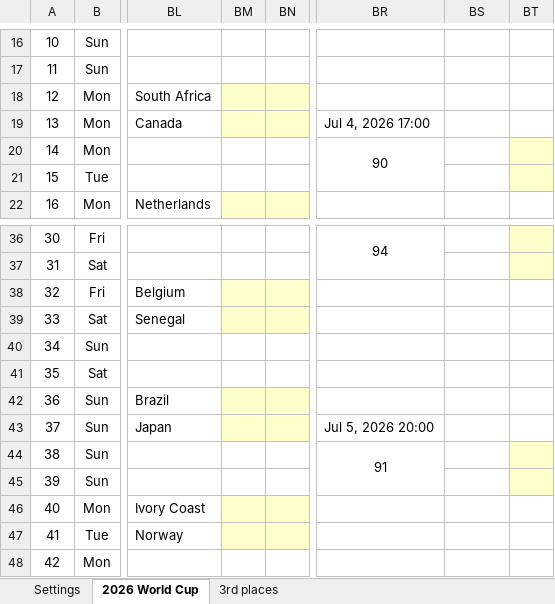
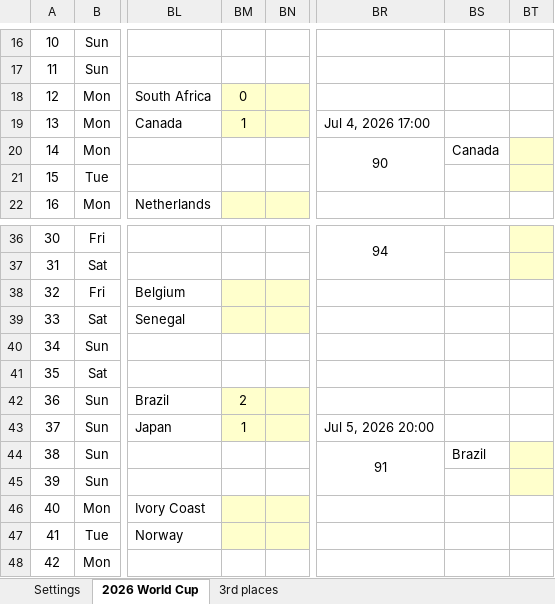
Before and after one commit to haavas/VM2026, an Excel workbook: fasit/world_cup_2026_fasit.xlsx, sheet 2026 World Cup, drawn as a sheet; only a part is shown, gaps mark what is left out; values as stored, in another font and other column widths than the file's, no borders; charts and pictures and conditional formats not drawn; the diff names each change by its address in the sheet, - before the commit and + after, or states it on an @@ line.

```diff
--- a/fasit/world_cup_2026_fasit.xlsx (sheet 2026 World Cup)
+++ b/fasit/world_cup_2026_fasit.xlsx (sheet 2026 World Cup)
-BM18: (empty)
+BM18: 0
-BM19: (empty)
+BM19: 1
-BS20: (empty)
+BS20: Canada
-BM42: (empty)
+BM42: 2
-BM43: (empty)
+BM43: 1
-BS44: (empty)
+BS44: Brazil
```
Also changed, not shown: charts or pictures, 59 other files.
